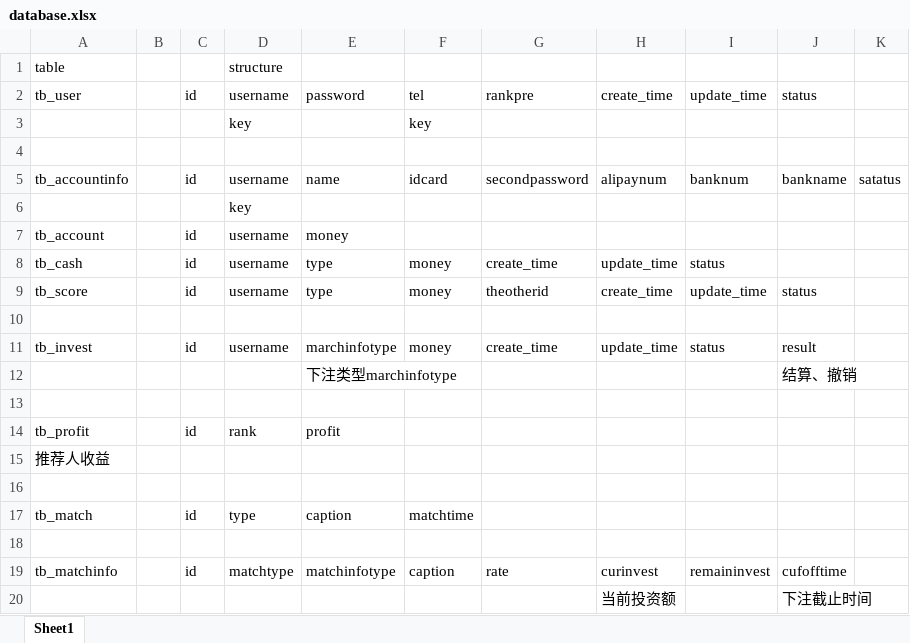
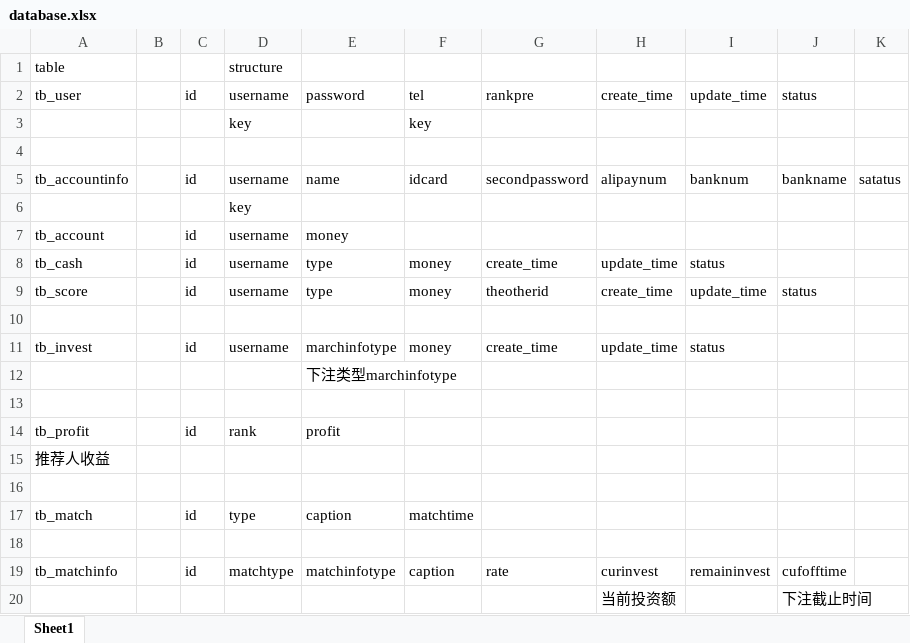
Before and after one commit to lelezhangzhao/lol, an Excel workbook: thinkphp_5.0.20_with_ext/application/doc/database.xlsx, sheet Sheet1, drawn as a sheet; values as stored, in another font and other column widths than the file's, no borders; the diff names each change by its address in the sheet, - before the commit and + after, or states it on an @@ line.

```diff
--- a/thinkphp_5.0.20_with_ext/application/doc/database.xlsx (sheet Sheet1)
+++ b/thinkphp_5.0.20_with_ext/application/doc/database.xlsx (sheet Sheet1)
-J11: result
+J11: (empty)
-J12: 结算、撤销
+J12: (empty)
```
Also changed, not shown: 24 other files.
